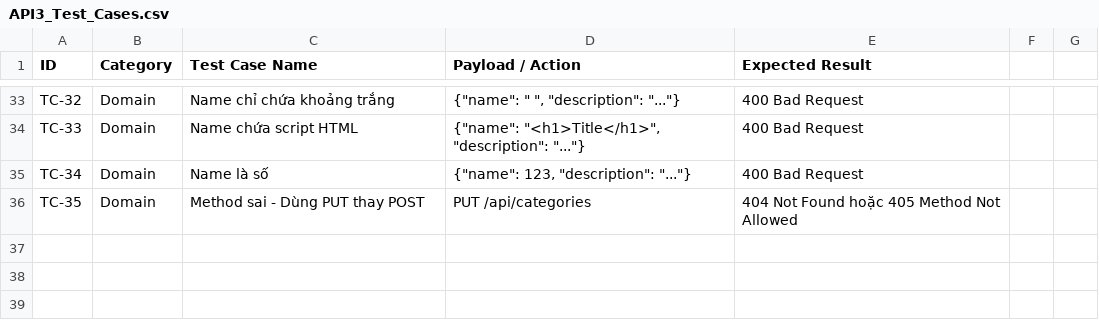
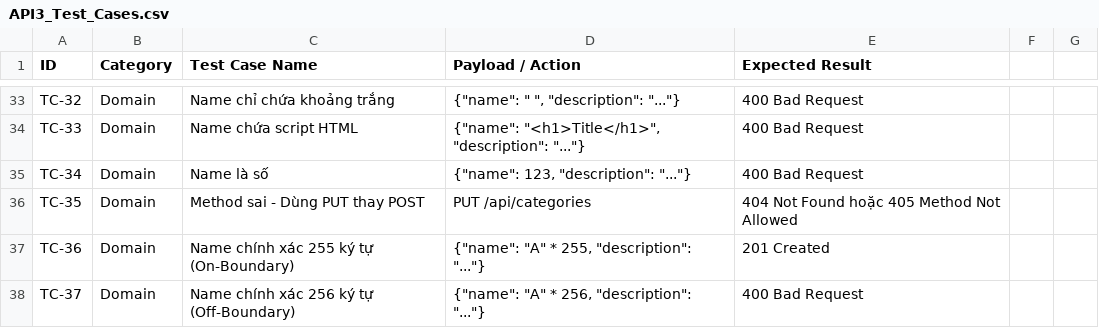
Before and after one commit to tphat2205/SoftwareTestingCourse, a CSV file: HW06/API3_Test_Cases.csv, drawn as a sheet; only a part is shown, gaps mark what is left out.

```diff
--- a/HW06/API3_Test_Cases.csv
+++ b/HW06/API3_Test_Cases.csv
@@ -36 +36,3 @@ TC-34,Domain,Name là số,"{""name"": 123, ""description"": ""...""}",400 Bad R
 TC-35,Domain,Method sai - Dùng PUT thay POST,PUT /api/categories,404 Not Found hoặc 405 Method Not Allowed
+TC-36,Domain,Name chính xác 255 ký tự (On-Boundary),"{""name"": ""A"" * 255, ""description"": ""...""}",201 Created
+TC-37,Domain,Name chính xác 256 ký tự (Off-Boundary),"{""name"": ""A"" * 256, ""description"": ""...""}",400 Bad Request
```
Also changed, not shown: HW06/API1_Test_Cases.csv, HW06/API2_Test_Cases.csv.
